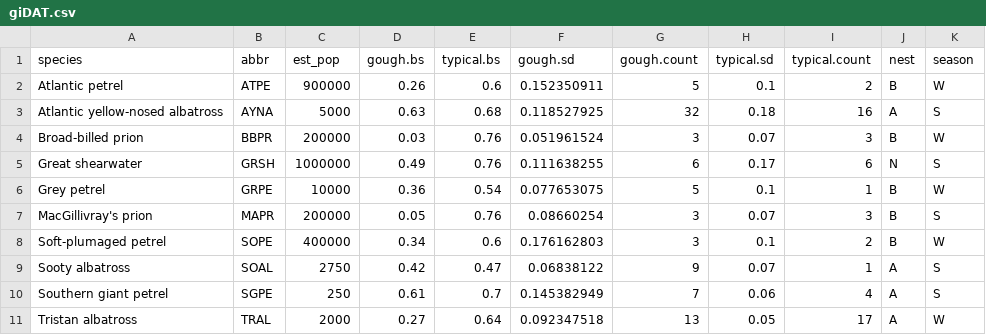
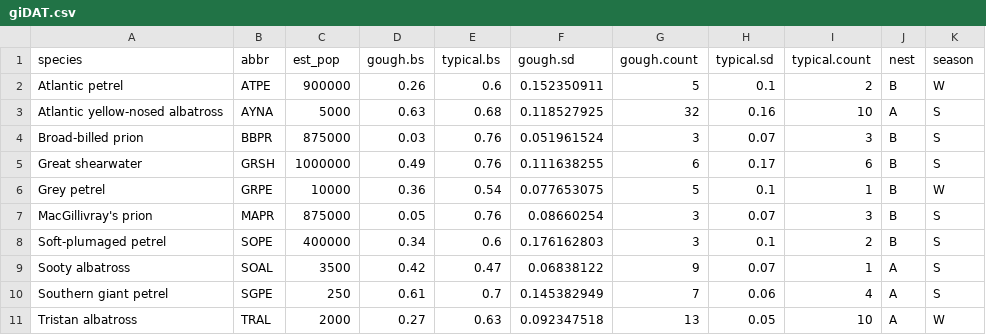
Before and after one commit to arcaravaggi/GI_mice_seabirds, a CSV file: giDAT.csv, drawn as a sheet.

Commit message:
Revised data and script
Replaced 1 analogue species
Revised population estimates for several Gough species
Minor revisions to R script

```diff
--- a/giDAT.csv
+++ b/giDAT.csv
@@ -2,10 +2,10 @@ species,abbr,est_pop,gough.bs,typical.bs,gough.sd,gough.count,typical.sd,typical
 Atlantic petrel,ATPE,900000,0.26,0.6,0.152350911,5,0.1,2,B,W
-Atlantic yellow-nosed albatross,AYNA,5000,0.63,0.68,0.118527925,32,0.18,16,A,S
-Broad-billed prion,BBPR,200000,0.03,0.76,0.051961524,3,0.07,3,B,W
-Great shearwater,GRSH,1000000,0.49,0.76,0.111638255,6,0.17,6,N,S
+Atlantic yellow-nosed albatross,AYNA,5000,0.63,0.68,0.118527925,32,0.16,10,A,S
+Broad-billed prion,BBPR,875000,0.03,0.76,0.051961524,3,0.07,3,B,S
+Great shearwater,GRSH,1000000,0.49,0.76,0.111638255,6,0.17,6,B,S
 Grey petrel,GRPE,10000,0.36,0.54,0.077653075,5,0.1,1,B,W
-MacGillivray's prion,MAPR,200000,0.05,0.76,0.08660254,3,0.07,3,B,S
-Soft-plumaged petrel,SOPE,400000,0.34,0.6,0.176162803,3,0.1,2,B,W
-Sooty albatross,SOAL,2750,0.42,0.47,0.06838122,9,0.07,1,A,S
+MacGillivray's prion,MAPR,875000,0.05,0.76,0.08660254,3,0.07,3,B,S
+Soft-plumaged petrel,SOPE,400000,0.34,0.6,0.176162803,3,0.1,2,B,S
+Sooty albatross,SOAL,3500,0.42,0.47,0.06838122,9,0.07,1,A,S
 Southern giant petrel,SGPE,250,0.61,0.7,0.145382949,7,0.06,4,A,S
-Tristan albatross,TRAL,2000,0.27,0.64,0.092347518,13,0.05,17,A,W
+Tristan albatross,TRAL,2000,0.27,0.63,0.092347518,13,0.05,10,A,W
```
Also changed, not shown: 1 other file.
